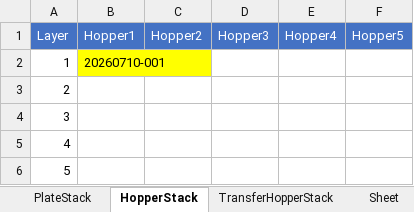
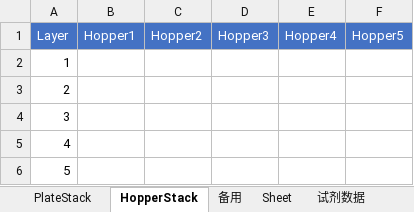
Before and after one commit to llwc594/excel_generation, an Excel workbook: generation_zy/Materials-stack4列.xlsx, sheet HopperStack, drawn as a sheet; values as stored, in another font and other column widths than the file's, no borders; the diff names each change by its address in the sheet, - before the commit and + after, or states it on an @@ line.

```diff
--- a/generation_zy/Materials-stack4列.xlsx (sheet HopperStack)
+++ b/generation_zy/Materials-stack4列.xlsx (sheet HopperStack)
-sheet tab: TransferHopperStack
+sheet tab: 备用
-B2 (Hopper1): 20260710-001
+B2 (Hopper1): (empty)
-B2 fill: #FFFF00
+B2 fill: none
```
Also changed, not shown: sheet Sheet, sheet 试剂数据, sheet PlateStack, generation_zy/hiwo-任务1-1.xlsx, generation_zy/hiwo-物料1-1.xlsx, 19 other files.
